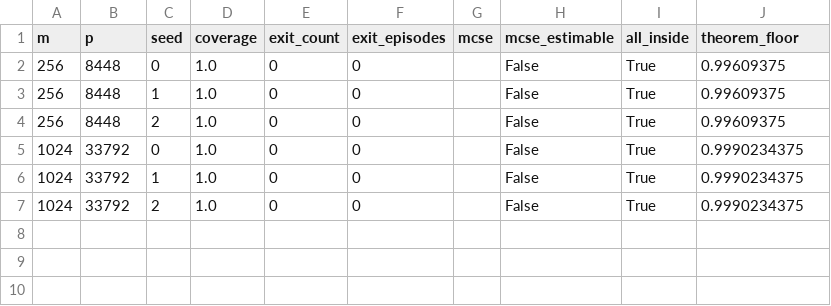
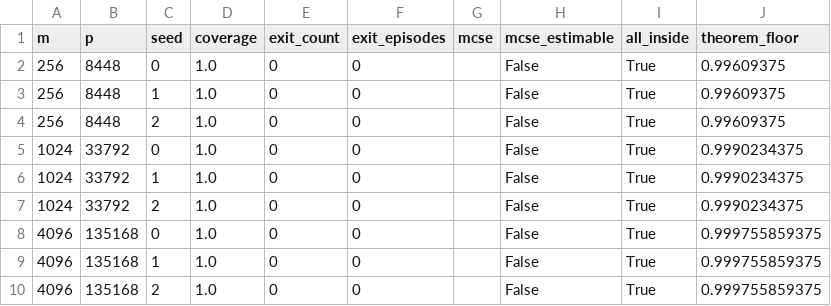
Before and after one commit to NalinTiwary/Width-Scaling-Posterior-Geometry, a CSV file: results/paper/figure1_coverage.csv, drawn as a sheet.

```diff
--- a/results/paper/figure1_coverage.csv
+++ b/results/paper/figure1_coverage.csv
@@ -7 +7,4 @@ m,p,seed,coverage,exit_count,exit_episodes,mcse,mcse_estimable,all_inside,theore
 1024,33792,2,1.0,0,0,,False,True,0.9990234375
+4096,135168,0,1.0,0,0,,False,True,0.999755859375
+4096,135168,1,1.0,0,0,,False,True,0.999755859375
+4096,135168,2,1.0,0,0,,False,True,0.999755859375
```
Also changed, not shown: results/paper/figure2_curvature.csv, results/paper/figureS2_efficiency.csv, 43 other files.
